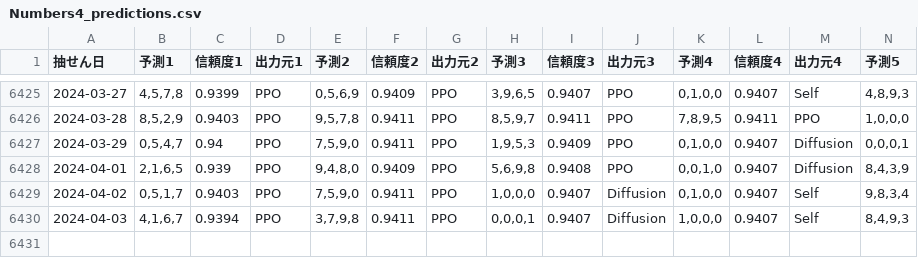
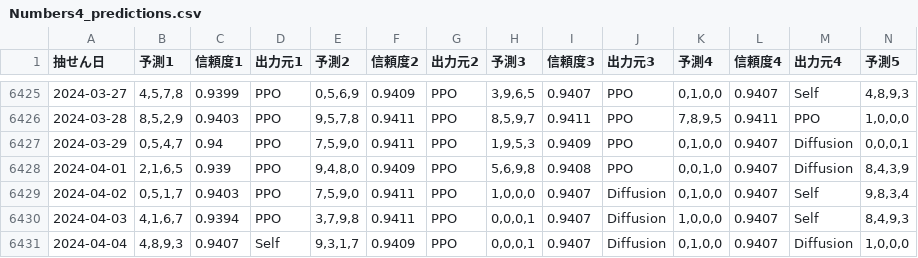
Before and after one commit to Joker7822/num4, a CSV file: Numbers4_predictions.csv, drawn as a sheet; only a part is shown, gaps mark what is left out; rows hold the shown columns only; the diff names each change by its address in the sheet, - before the commit and + after, or states it on an @@ line.

```diff
--- a/Numbers4_predictions.csv
+++ b/Numbers4_predictions.csv
+row 6431: 2024-04-04 | 4,8,9,3 | 0.9407 | Self | 9,3,1,7 | 0.9409 | PPO | 0,0,0,1 | 0.9407 | Diffusion | 0,1,0,0 | 0.9407 | Diffusion | 1,0,0,0
```
